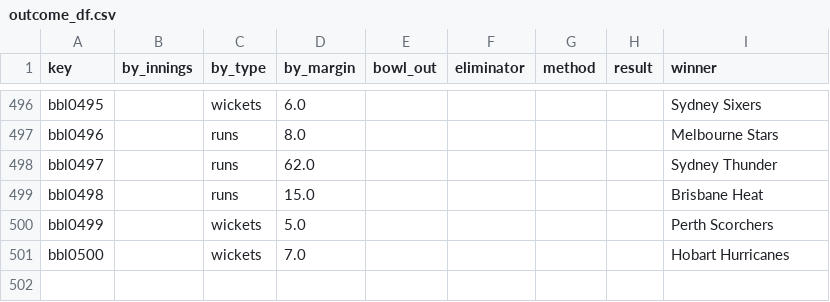
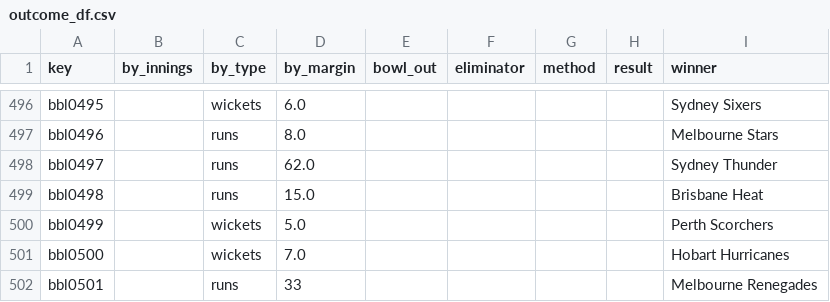
Before and after one commit to sawlachintan/cricket_data, a CSV file: bbl_data/outcome_df.csv, drawn as a sheet; only a part is shown, gaps mark what is left out; the diff names each change by its address in the sheet, - before the commit and + after, or states it on an @@ line.

```diff
--- a/bbl_data/outcome_df.csv
+++ b/bbl_data/outcome_df.csv
+row 502: bbl0501 |  | runs | 33 |  |  |  |  | Melbourne Renegades
```
Also changed, not shown: bbl_data/info_df.csv, bbl_data/team_df.csv, 14 other files.
